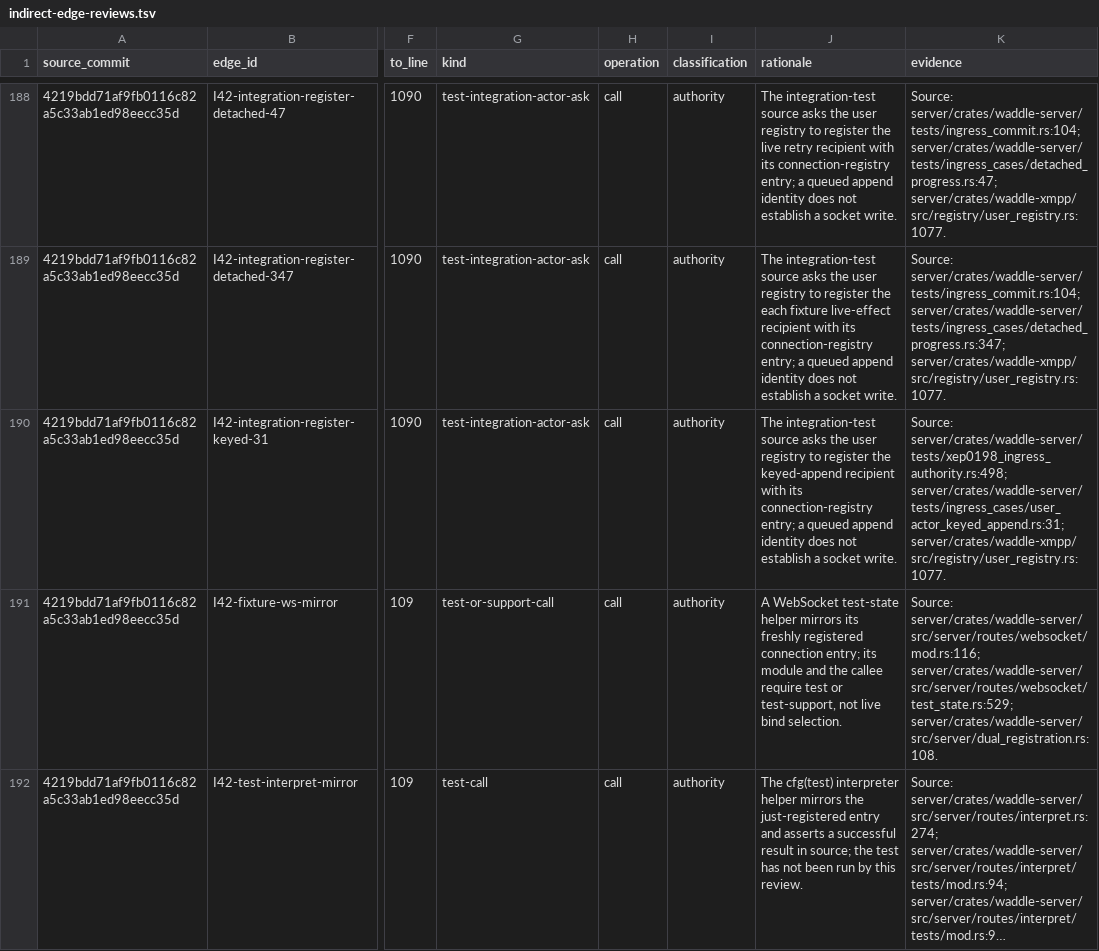
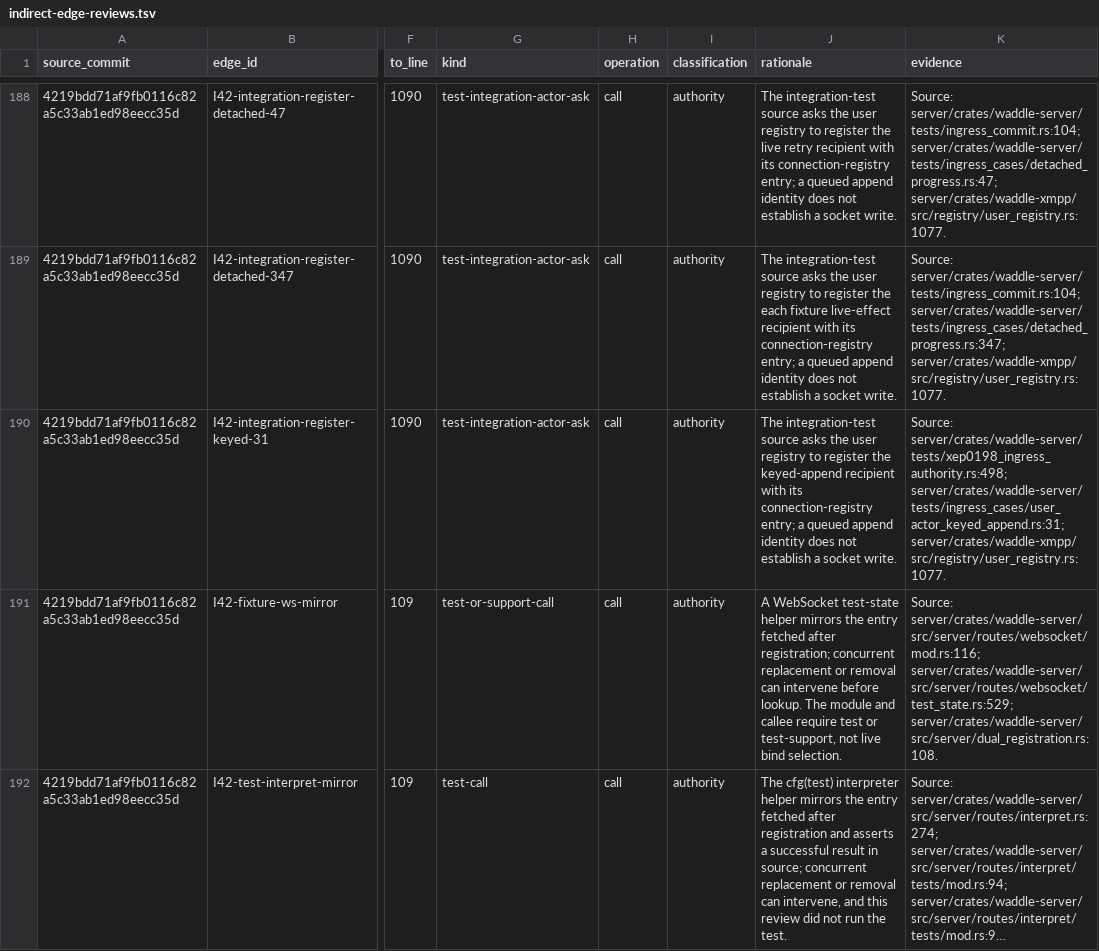
Before and after one commit to waddle-social/waddle, a TSV file: docs/planning/2046-type-resolved/indirect-edge-reviews.tsv, drawn as a sheet; only a part is shown, gaps mark what is left out; long unchanged cells end in …; the diff covers the shown part only; the diff names each change by its address in the sheet, - before the commit and + after, or states it on an @@ line.

```diff
--- a/docs/planning/2046-type-resolved/indirect-edge-reviews.tsv
+++ b/docs/planning/2046-type-resolved/indirect-edge-reviews.tsv
-J191 (rationale): …helper mirrors its freshly registered connection entry; its module and the callee require…
+J191 (rationale): …helper mirrors the entry fetched after registration; concurrent replacement or removal can intervene before lookup. The module and callee require…
-J192 (rationale): …mirrors the just-registered entry and asserts a successful result in source; the test has not been run by this review.
+J192 (rationale): …mirrors the entry fetched after registration and asserts a successful result in source; concurrent replacement or removal can intervene, and this review did not run the test.
```
Also changed, not shown: 3 edited cells elsewhere in this file, 10 other files.
